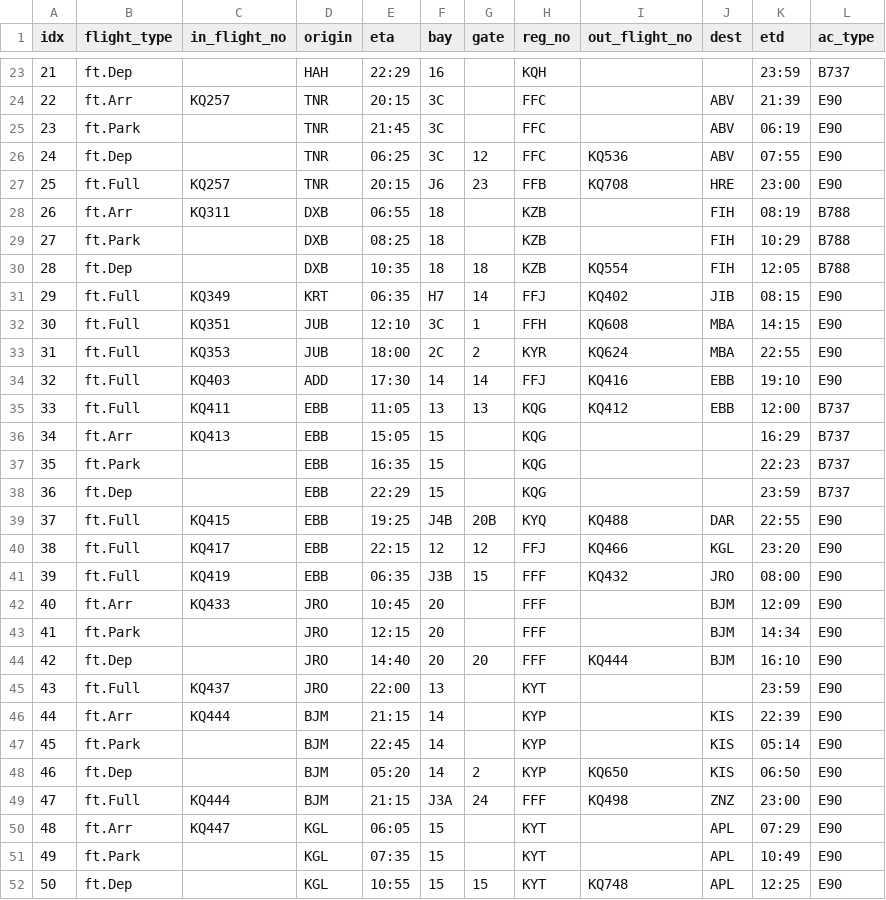
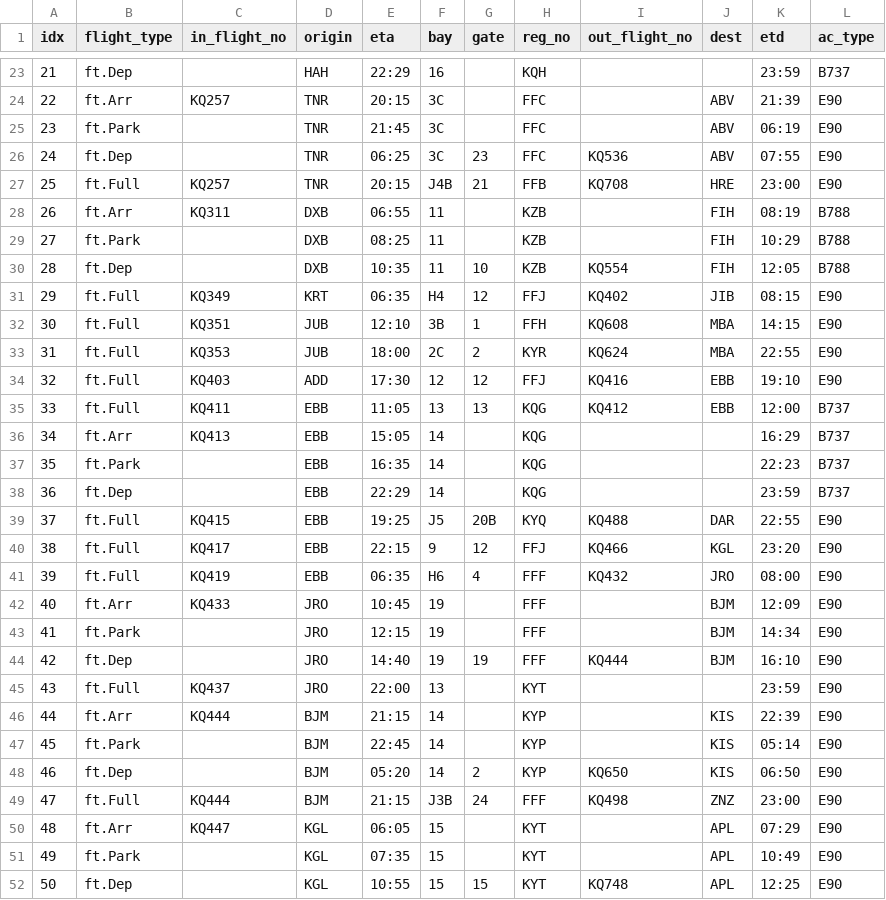
Before and after one commit to aarondewindt/ooc, a CSV file: assignment_code/workspace_2015_06_02/result.csv, drawn as a sheet; only a part is shown, gaps mark what is left out; the diff covers the shown part only.

```diff
--- a/assignment_code/workspace_2015_06_02/result.csv
+++ b/assignment_code/workspace_2015_06_02/result.csv
@@ -25,21 +25,21 @@ idx  ,flight_type  ,in_flight_no  ,origin  ,  eta  , bay  ,gate  ,reg_no  ,out_f
  23  ,    ft.Park  ,              ,   TNR  ,21:45  ,  3C  ,      ,   FFC  ,               , ABV  ,06:19  ,    E90
- 24  ,     ft.Dep  ,              ,   TNR  ,06:25  ,  3C  ,  12  ,   FFC  ,        KQ536  , ABV  ,07:55  ,    E90
- 25  ,    ft.Full  ,       KQ257  ,   TNR  ,20:15  ,  J6  ,  23  ,   FFB  ,        KQ708  , HRE  ,23:00  ,    E90
- 26  ,     ft.Arr  ,       KQ311  ,   DXB  ,06:55  ,  18  ,      ,   KZB  ,               , FIH  ,08:19  ,   B788
- 27  ,    ft.Park  ,              ,   DXB  ,08:25  ,  18  ,      ,   KZB  ,               , FIH  ,10:29  ,   B788
- 28  ,     ft.Dep  ,              ,   DXB  ,10:35  ,  18  ,  18  ,   KZB  ,        KQ554  , FIH  ,12:05  ,   B788
- 29  ,    ft.Full  ,       KQ349  ,   KRT  ,06:35  ,  H7  ,  14  ,   FFJ  ,        KQ402  , JIB  ,08:15  ,    E90
- 30  ,    ft.Full  ,       KQ351  ,   JUB  ,12:10  ,  3C  ,   1  ,   FFH  ,        KQ608  , MBA  ,14:15  ,    E90
+ 24  ,     ft.Dep  ,              ,   TNR  ,06:25  ,  3C  ,  23  ,   FFC  ,        KQ536  , ABV  ,07:55  ,    E90
+ 25  ,    ft.Full  ,       KQ257  ,   TNR  ,20:15  , J4B  ,  21  ,   FFB  ,        KQ708  , HRE  ,23:00  ,    E90
+ 26  ,     ft.Arr  ,       KQ311  ,   DXB  ,06:55  ,  11  ,      ,   KZB  ,               , FIH  ,08:19  ,   B788
+ 27  ,    ft.Park  ,              ,   DXB  ,08:25  ,  11  ,      ,   KZB  ,               , FIH  ,10:29  ,   B788
+ 28  ,     ft.Dep  ,              ,   DXB  ,10:35  ,  11  ,  10  ,   KZB  ,        KQ554  , FIH  ,12:05  ,   B788
+ 29  ,    ft.Full  ,       KQ349  ,   KRT  ,06:35  ,  H4  ,  12  ,   FFJ  ,        KQ402  , JIB  ,08:15  ,    E90
+ 30  ,    ft.Full  ,       KQ351  ,   JUB  ,12:10  ,  3B  ,   1  ,   FFH  ,        KQ608  , MBA  ,14:15  ,    E90
  31  ,    ft.Full  ,       KQ353  ,   JUB  ,18:00  ,  2C  ,   2  ,   KYR  ,        KQ624  , MBA  ,22:55  ,    E90
- 32  ,    ft.Full  ,       KQ403  ,   ADD  ,17:30  ,  14  ,  14  ,   FFJ  ,        KQ416  , EBB  ,19:10  ,    E90
+ 32  ,    ft.Full  ,       KQ403  ,   ADD  ,17:30  ,  12  ,  12  ,   FFJ  ,        KQ416  , EBB  ,19:10  ,    E90
  33  ,    ft.Full  ,       KQ411  ,   EBB  ,11:05  ,  13  ,  13  ,   KQG  ,        KQ412  , EBB  ,12:00  ,   B737
- 34  ,     ft.Arr  ,       KQ413  ,   EBB  ,15:05  ,  15  ,      ,   KQG  ,               ,      ,16:29  ,   B737
- 35  ,    ft.Park  ,              ,   EBB  ,16:35  ,  15  ,      ,   KQG  ,               ,      ,22:23  ,   B737
- 36  ,     ft.Dep  ,              ,   EBB  ,22:29  ,  15  ,      ,   KQG  ,               ,      ,23:59  ,   B737
- 37  ,    ft.Full  ,       KQ415  ,   EBB  ,19:25  , J4B  , 20B  ,   KYQ  ,        KQ488  , DAR  ,22:55  ,    E90
- 38  ,    ft.Full  ,       KQ417  ,   EBB  ,22:15  ,  12  ,  12  ,   FFJ  ,        KQ466  , KGL  ,23:20  ,    E90
- 39  ,    ft.Full  ,       KQ419  ,   EBB  ,06:35  , J3B  ,  15  ,   FFF  ,        KQ432  , JRO  ,08:00  ,    E90
- 40  ,     ft.Arr  ,       KQ433  ,   JRO  ,10:45  ,  20  ,      ,   FFF  ,               , BJM  ,12:09  ,    E90
- 41  ,    ft.Park  ,              ,   JRO  ,12:15  ,  20  ,      ,   FFF  ,               , BJM  ,14:34  ,    E90
- 42  ,     ft.Dep  ,              ,   JRO  ,14:40  ,  20  ,  20  ,   FFF  ,        KQ444  , BJM  ,16:10  ,    E90
+ 34  ,     ft.Arr  ,       KQ413  ,   EBB  ,15:05  ,  14  ,      ,   KQG  ,               ,      ,16:29  ,   B737
+ 35  ,    ft.Park  ,              ,   EBB  ,16:35  ,  14  ,      ,   KQG  ,               ,      ,22:23  ,   B737
+ 36  ,     ft.Dep  ,              ,   EBB  ,22:29  ,  14  ,      ,   KQG  ,               ,      ,23:59  ,   B737
+ 37  ,    ft.Full  ,       KQ415  ,   EBB  ,19:25  ,  J5  , 20B  ,   KYQ  ,        KQ488  , DAR  ,22:55  ,    E90
+ 38  ,    ft.Full  ,       KQ417  ,   EBB  ,22:15  ,   9  ,  12  ,   FFJ  ,        KQ466  , KGL  ,23:20  ,    E90
+ 39  ,    ft.Full  ,       KQ419  ,   EBB  ,06:35  ,  H6  ,   4  ,   FFF  ,        KQ432  , JRO  ,08:00  ,    E90
+ 40  ,     ft.Arr  ,       KQ433  ,   JRO  ,10:45  ,  19  ,      ,   FFF  ,               , BJM  ,12:09  ,    E90
+ 41  ,    ft.Park  ,              ,   JRO  ,12:15  ,  19  ,      ,   FFF  ,               , BJM  ,14:34  ,    E90
+ 42  ,     ft.Dep  ,              ,   JRO  ,14:40  ,  19  ,  19  ,   FFF  ,        KQ444  , BJM  ,16:10  ,    E90
  43  ,    ft.Full  ,       KQ437  ,   JRO  ,22:00  ,  13  ,      ,   KYT  ,               ,      ,23:59  ,    E90
@@ -48,3 +48,3 @@ idx  ,flight_type  ,in_flight_no  ,origin  ,  eta  , bay  ,gate  ,reg_no  ,out_f
  46  ,     ft.Dep  ,              ,   BJM  ,05:20  ,  14  ,   2  ,   KYP  ,        KQ650  , KIS  ,06:50  ,    E90
- 47  ,    ft.Full  ,       KQ444  ,   BJM  ,21:15  , J3A  ,  24  ,   FFF  ,        KQ498  , ZNZ  ,23:00  ,    E90
+ 47  ,    ft.Full  ,       KQ444  ,   BJM  ,21:15  , J3B  ,  24  ,   FFF  ,        KQ498  , ZNZ  ,23:00  ,    E90
  48  ,     ft.Arr  ,       KQ447  ,   KGL  ,06:05  ,  15  ,      ,   KYT  ,               , APL  ,07:29  ,    E90
```
Also changed, not shown: 60 edited cells elsewhere in this file, 1 other file.
